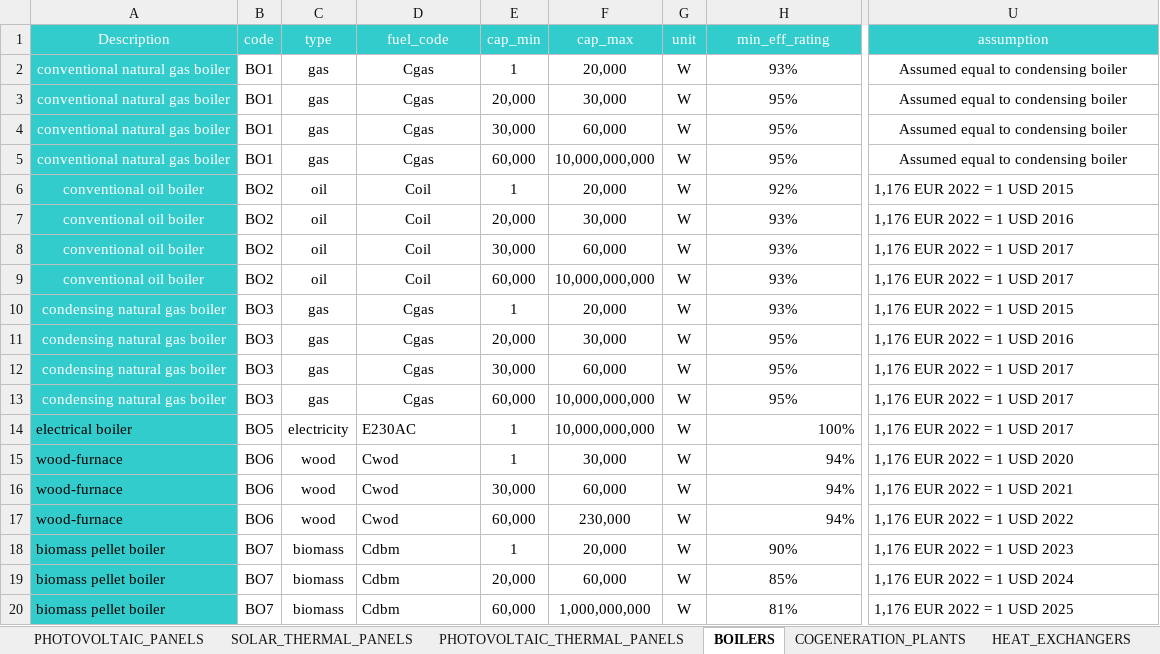
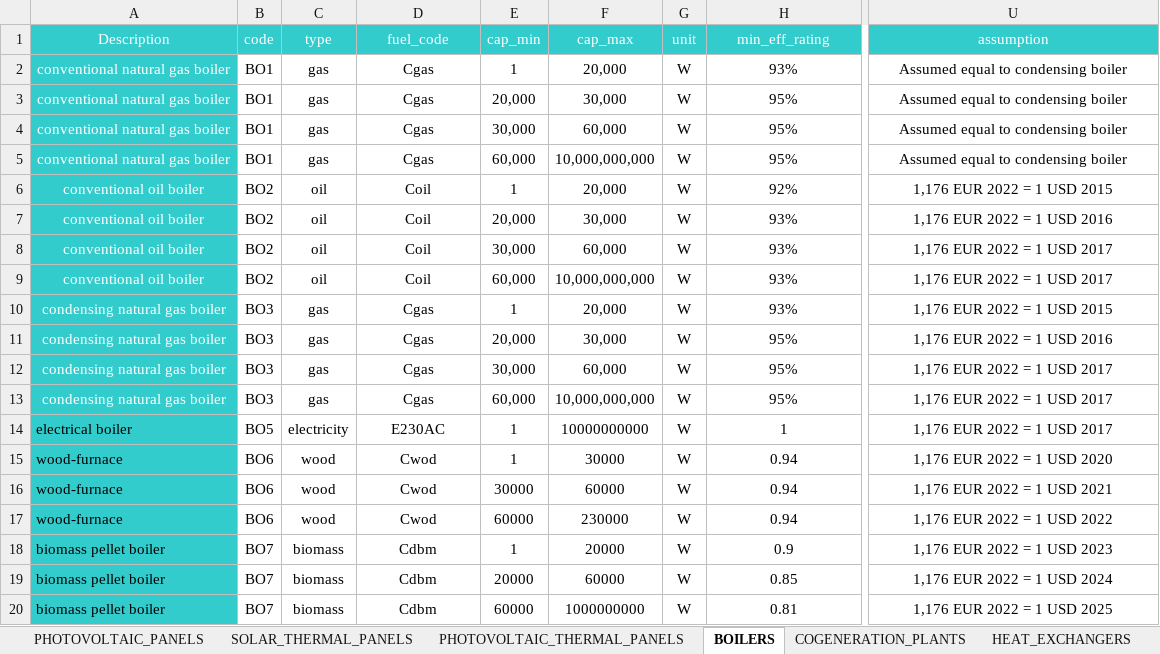
Before and after one commit to architecture-building-systems/CityEnergyAnalyst, an Excel workbook: cea/databases/DE/components/CONVERSION.xlsx, sheet BOILERS, drawn as a sheet; only a part is shown, gaps mark what is left out; values as stored, in another font and other column widths than the file's, no borders; the diff names each change by its address in the sheet, - before the commit and + after, or states it on an @@ line.

Commit message:
Update CONVERSION.xlsx

```diff
--- a/cea/databases/DE/components/CONVERSION.xlsx (sheet BOILERS)
+++ b/cea/databases/DE/components/CONVERSION.xlsx (sheet BOILERS)
-U6:U20 alignment: left
+U6:U20 alignment: center
-D14:D20 alignment: left
+D14:D20 alignment: center
-F14 (cap_max): 10,000,000,000
+F14 (cap_max): 10000000000
-H14 (min_eff_rating): 100%
+H14 (min_eff_rating): 1
-H14:H17 alignment: right
+H14:H17 alignment: center
-F15 (cap_max): 30,000
+F15 (cap_max): 30000
-H15:H17 (min_eff_rating): 94%
+H15:H17 (min_eff_rating): 0.94
-E16 (cap_min): 30,000
+E16 (cap_min): 30000
-F16 (cap_max): 60,000
+F16 (cap_max): 60000
-E17 (cap_min): 60,000
+E17 (cap_min): 60000
-F17 (cap_max): 230,000
+F17 (cap_max): 230000
-F18 (cap_max): 20,000
+F18 (cap_max): 20000
-H18 (min_eff_rating): 90%
+H18 (min_eff_rating): 0.9
-E19 (cap_min): 20,000
+E19 (cap_min): 20000
-F19 (cap_max): 60,000
+F19 (cap_max): 60000
-H19 (min_eff_rating): 85%
+H19 (min_eff_rating): 0.85
-E20 (cap_min): 60,000
+E20 (cap_min): 60000
-F20 (cap_max): 1,000,000,000
+F20 (cap_max): 1000000000
-H20 (min_eff_rating): 81%
+H20 (min_eff_rating): 0.81
```
